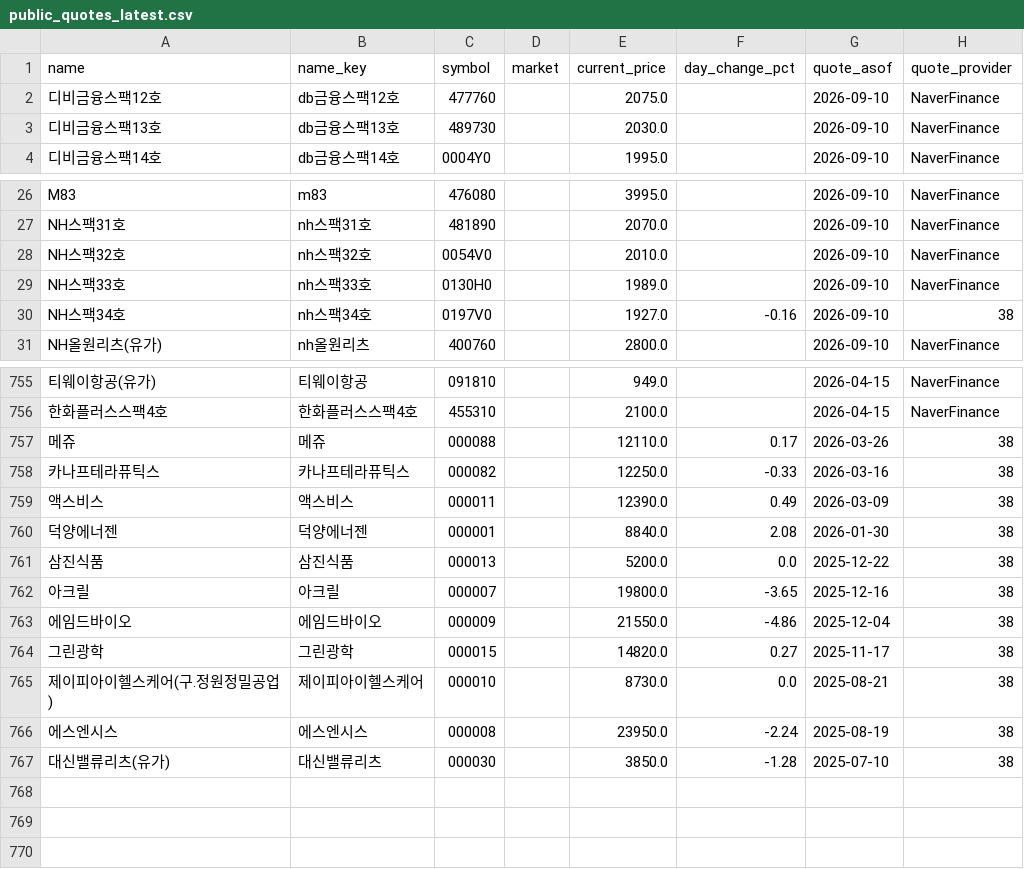
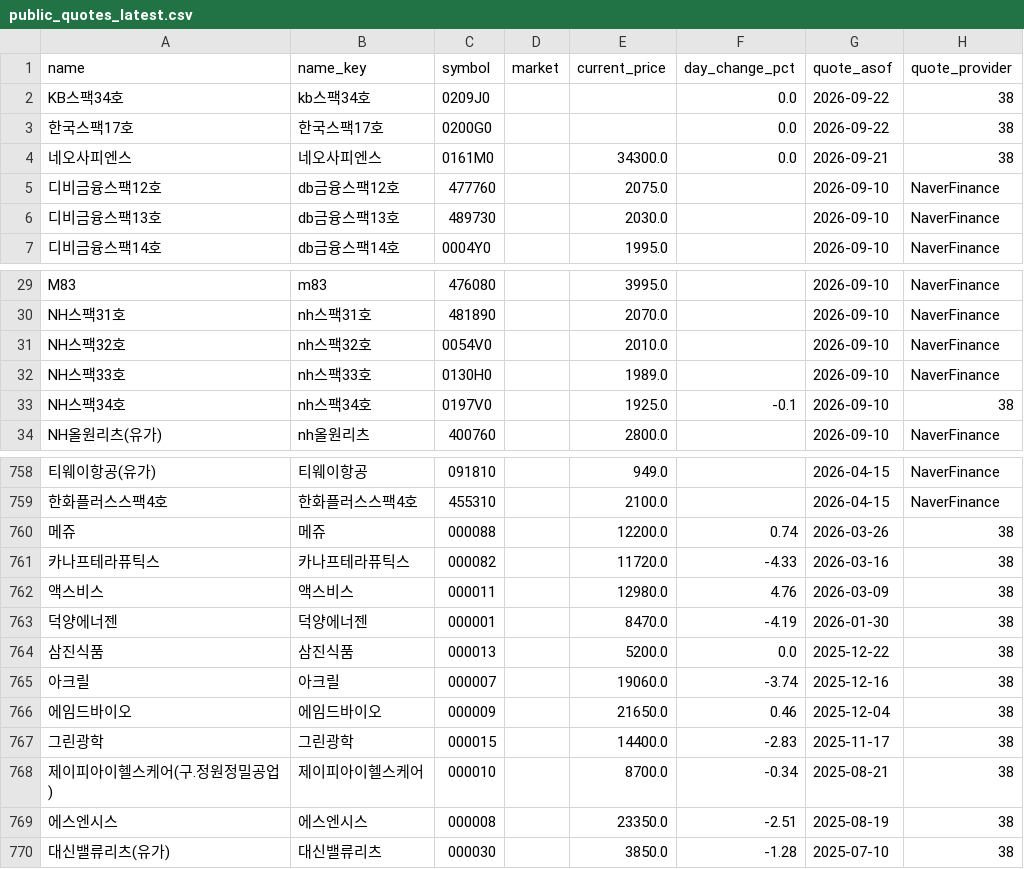
Before and after one commit to poet1004/offering_reminder, a CSV file: ipo_git/data/cache/public_quotes_latest.csv, drawn as a sheet; only a part is shown, gaps mark what is left out; addresses are those after the commit; the diff names each change by its address in the sheet, - before the commit and + after, or states it on an @@ line.

```diff
--- a/ipo_git/data/cache/public_quotes_latest.csv
+++ b/ipo_git/data/cache/public_quotes_latest.csv
+row 2: KB스팩34호 | kb스팩34호 | 0209J0 |  |  | 0.0 | 2026-09-22 | 38
+row 3: 한국스팩17호 | 한국스팩17호 | 0200G0 |  |  | 0.0 | 2026-09-22 | 38
+row 4: 네오사피엔스 | 네오사피엔스 | 0161M0 |  | 34300.0 | 0.0 | 2026-09-21 | 38
-E33 (current_price): 1927.0
+E33 (current_price): 1925.0
-F33 (day_change_pct): -0.16
+F33 (day_change_pct): -0.1
-E760 (current_price): 12110.0
+E760 (current_price): 12200.0
-F760 (day_change_pct): 0.17
+F760 (day_change_pct): 0.74
-E761 (current_price): 12250.0
+E761 (current_price): 11720.0
-F761 (day_change_pct): -0.33
+F761 (day_change_pct): -4.33
-E762 (current_price): 12390.0
+E762 (current_price): 12980.0
-F762 (day_change_pct): 0.49
+F762 (day_change_pct): 4.76
-E763 (current_price): 8840.0
+E763 (current_price): 8470.0
-F763 (day_change_pct): 2.08
+F763 (day_change_pct): -4.19
-E765 (current_price): 19800.0
+E765 (current_price): 19060.0
-F765 (day_change_pct): -3.65
+F765 (day_change_pct): -3.74
-E766 (current_price): 21550.0
+E766 (current_price): 21650.0
-F766 (day_change_pct): -4.86
+F766 (day_change_pct): 0.46
-E767 (current_price): 14820.0
+E767 (current_price): 14400.0
-F767 (day_change_pct): 0.27
+F767 (day_change_pct): -2.83
-E768 (current_price): 8730.0
+E768 (current_price): 8700.0
-F768 (day_change_pct): 0.0
+F768 (day_change_pct): -0.34
-E769 (current_price): 23950.0
+E769 (current_price): 23350.0
-F769 (day_change_pct): -2.24
+F769 (day_change_pct): -2.51
```
Also changed, not shown: ipo_git/data/cache/kind_corp_download_live.csv, ipo_git/data/cache/public_technical_latest.csv, 28 other files.
